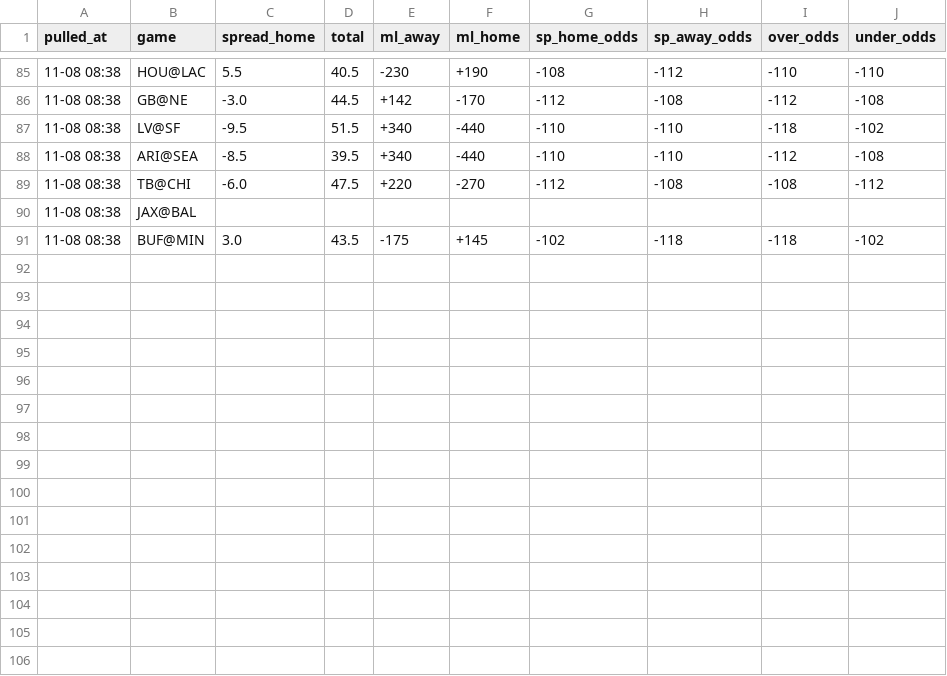
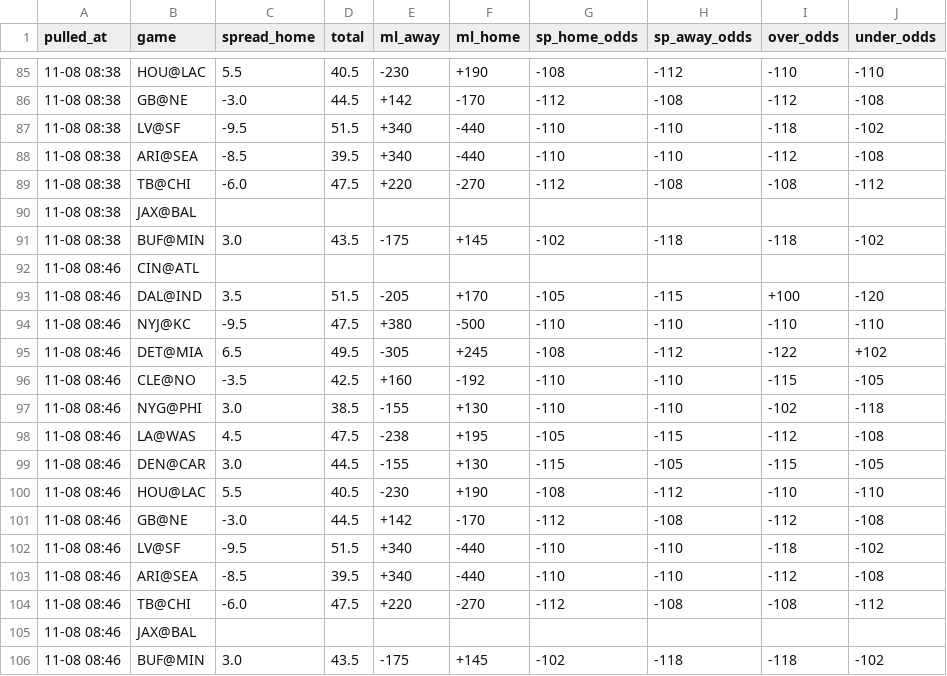
Before and after one commit to hyongdopaulyoon-sketch/hyongdopaulyoon-sketch-nfl-weekly, a CSV file: data/2026-w09/line_history.csv, drawn as a sheet; only a part is shown, gaps mark what is left out; the diff names each change by its address in the sheet, - before the commit and + after, or states it on an @@ line.

```diff
--- a/data/2026-w09/line_history.csv
+++ b/data/2026-w09/line_history.csv
+row 92: 11-08 08:46 | CIN@ATL
+row 93: 11-08 08:46 | DAL@IND | 3.5 | 51.5 | -205 | +170 | -105 | -115 | +100 | -120
+row 94: 11-08 08:46 | NYJ@KC | -9.5 | 47.5 | +380 | -500 | -110 | -110 | -110 | -110
+row 95: 11-08 08:46 | DET@MIA | 6.5 | 49.5 | -305 | +245 | -108 | -112 | -122 | +102
+row 96: 11-08 08:46 | CLE@NO | -3.5 | 42.5 | +160 | -192 | -110 | -110 | -115 | -105
+row 97: 11-08 08:46 | NYG@PHI | 3.0 | 38.5 | -155 | +130 | -110 | -110 | -102 | -118
+row 98: 11-08 08:46 | LA@WAS | 4.5 | 47.5 | -238 | +195 | -105 | -115 | -112 | -108
+row 99: 11-08 08:46 | DEN@CAR | 3.0 | 44.5 | -155 | +130 | -115 | -105 | -115 | -105
+row 100: 11-08 08:46 | HOU@LAC | 5.5 | 40.5 | -230 | +190 | -108 | -112 | -110 | -110
+row 101: 11-08 08:46 | GB@NE | -3.0 | 44.5 | +142 | -170 | -112 | -108 | -112 | -108
+row 102: 11-08 08:46 | LV@SF | -9.5 | 51.5 | +340 | -440 | -110 | -110 | -118 | -102
+row 103: 11-08 08:46 | ARI@SEA | -8.5 | 39.5 | +340 | -440 | -110 | -110 | -112 | -108
+row 104: 11-08 08:46 | TB@CHI | -6.0 | 47.5 | +220 | -270 | -112 | -108 | -108 | -112
+row 105: 11-08 08:46 | JAX@BAL
+row 106: 11-08 08:46 | BUF@MIN | 3.0 | 43.5 | -175 | +145 | -102 | -118 | -118 | -102
```
Also changed, not shown: data/2026-w09/games.csv, data/2026-w09/inactives.csv, 25 other files.
